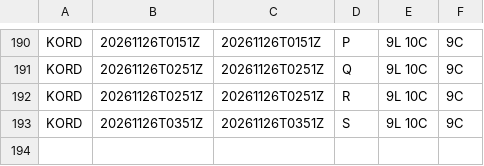
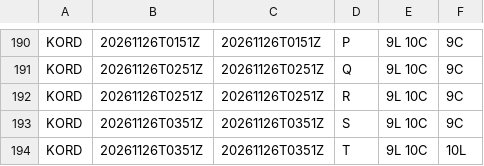
Before and after one commit to honghebincsg/pegasus-fid-gist, a CSV file: atis-history/KORD/2026-11.csv, drawn as a sheet; only a part is shown, gaps mark what is left out; the diff names each change by its address in the sheet, - before the commit and + after, or states it on an @@ line.

```diff
--- a/atis-history/KORD/2026-11.csv
+++ b/atis-history/KORD/2026-11.csv
+row 194: KORD | 20261126T0351Z | 20261126T0351Z | T | 9L 10C | 10L
```
Also changed, not shown: atis-history/ZGGG/2026-11.csv, atis-history/ZGSZ/2026-11.csv, 2 other files.
